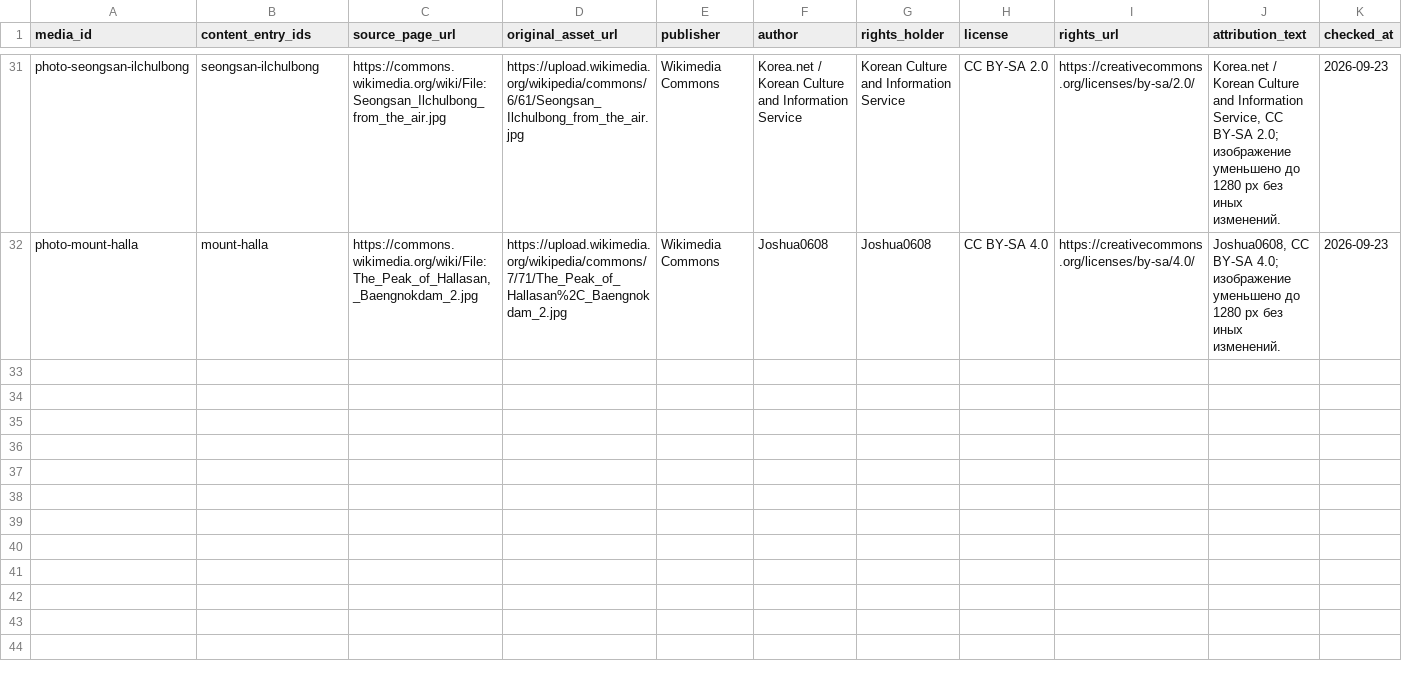
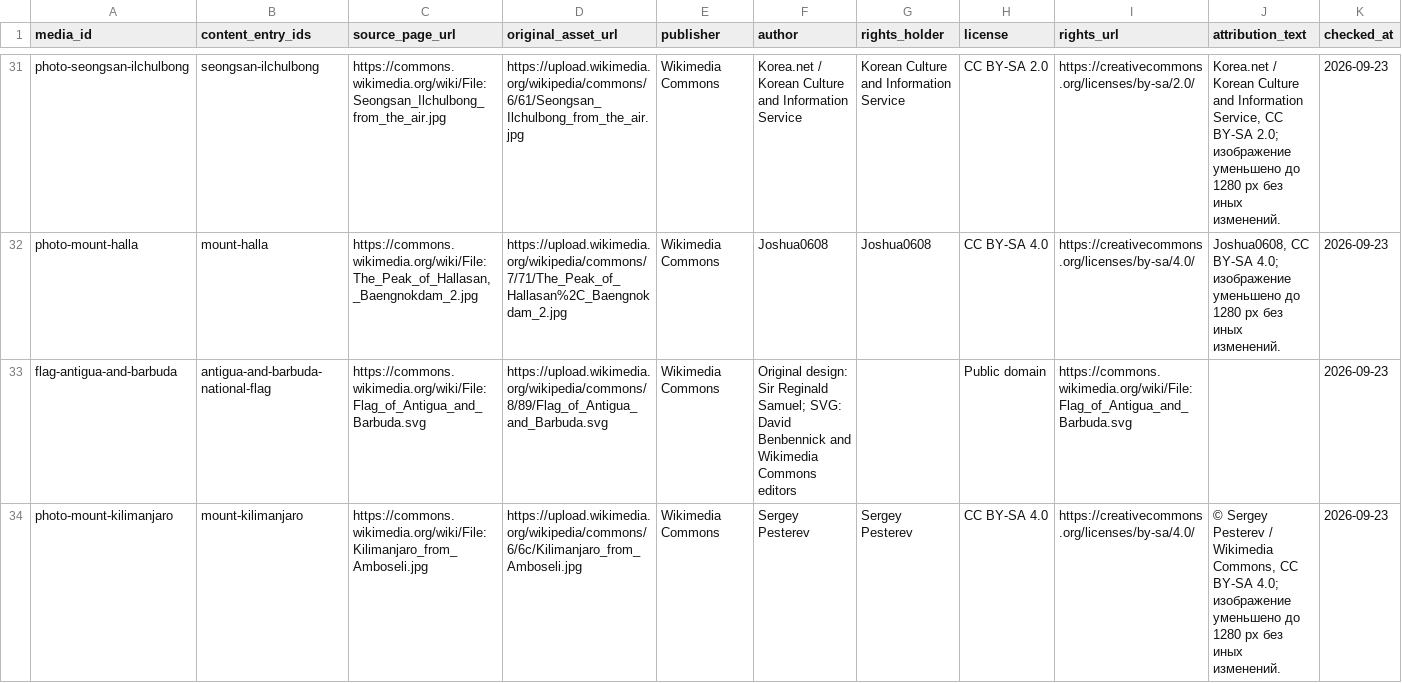
Before and after one commit to dmitrywroclaw-commits/GeoTrainer, a CSV file: content/research/media-review.csv, drawn as a sheet; only a part is shown, gaps mark what is left out; rows hold the shown columns only; the diff covers the shown part only; the diff names each change by its address in the sheet, - before the commit and + after, or states it on an @@ line.

Commit message:
Publish Antigua flag and three natural landmarks

```diff
--- a/content/research/media-review.csv
+++ b/content/research/media-review.csv
+row 33: flag-antigua-and-barbuda | antigua-and-barbuda-national-flag | https://commons.wikimedia.org/wiki/File:Flag_of_Antigua_and_Barbuda.svg | https://upload.wikimedia.org/wikipedia/commons/8/89/Flag_of_Antigua_and_Barbuda.svg | Wikimedia Commons | Original design: Sir Reginald Samuel; SVG: David Benbennick and Wikimedia Commons editors |  | Public domain | https://commons.wikimedia.org/wiki/File:Flag_of_Antigua_and_Barbuda.svg |  | 2026-09-23
+row 34: photo-mount-kilimanjaro | mount-kilimanjaro | https://commons.wikimedia.org/wiki/File:Kilimanjaro_from_Amboseli.jpg | https://upload.wikimedia.org/wikipedia/commons/6/6c/Kilimanjaro_from_Amboseli.jpg | Wikimedia Commons | Sergey Pesterev | Sergey Pesterev | CC BY-SA 4.0 | https://creativecommons.org/licenses/by-sa/4.0/ | © Sergey Pesterev / Wikimedia Commons, CC BY-SA 4.0; изображение уменьшено до 1280 px без иных изменений. | 2026-09-23
```
Also changed, not shown: 2 added rows elsewhere in this file, content/research/flag-variants.csv, content/research/landmark-candidates.csv, 12 other files.
